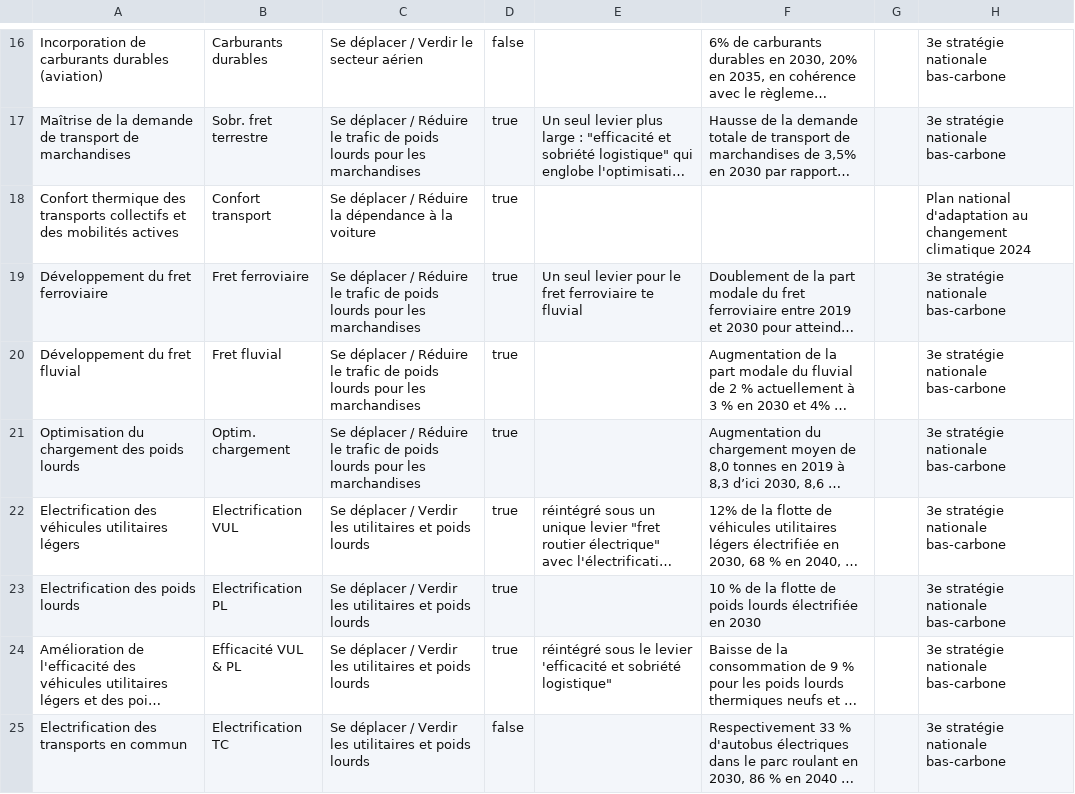
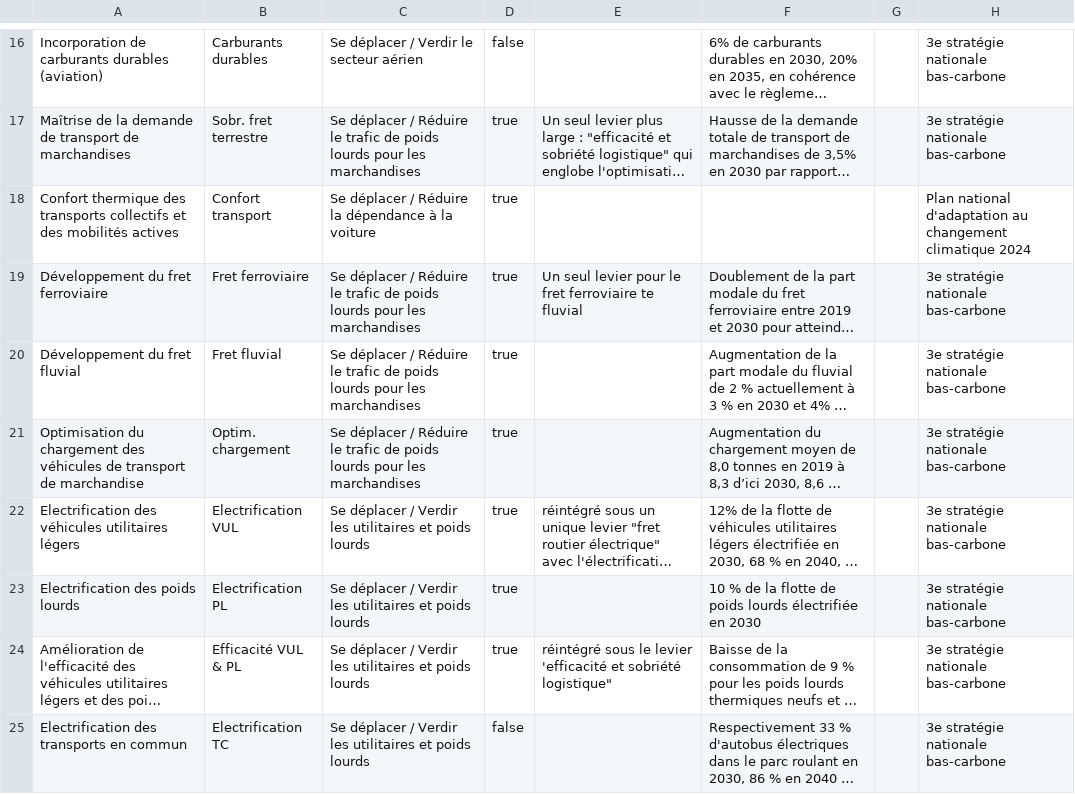
Before and after one commit to planification-ecologique/barometre, a CSV file: app/public/grist-backups/grist-leviers.csv, drawn as a sheet; only a part is shown, gaps mark what is left out; long unchanged cells end in …; the diff names each change by its address in the sheet, - before the commit and + after, or states it on an @@ line.

```diff
--- a/app/public/grist-backups/grist-leviers.csv
+++ b/app/public/grist-backups/grist-leviers.csv
-A21: …chargement des poids lourds
+A21: …chargement des véhicules de transport de marchandise
```
Also changed, not shown: 26 other files.
